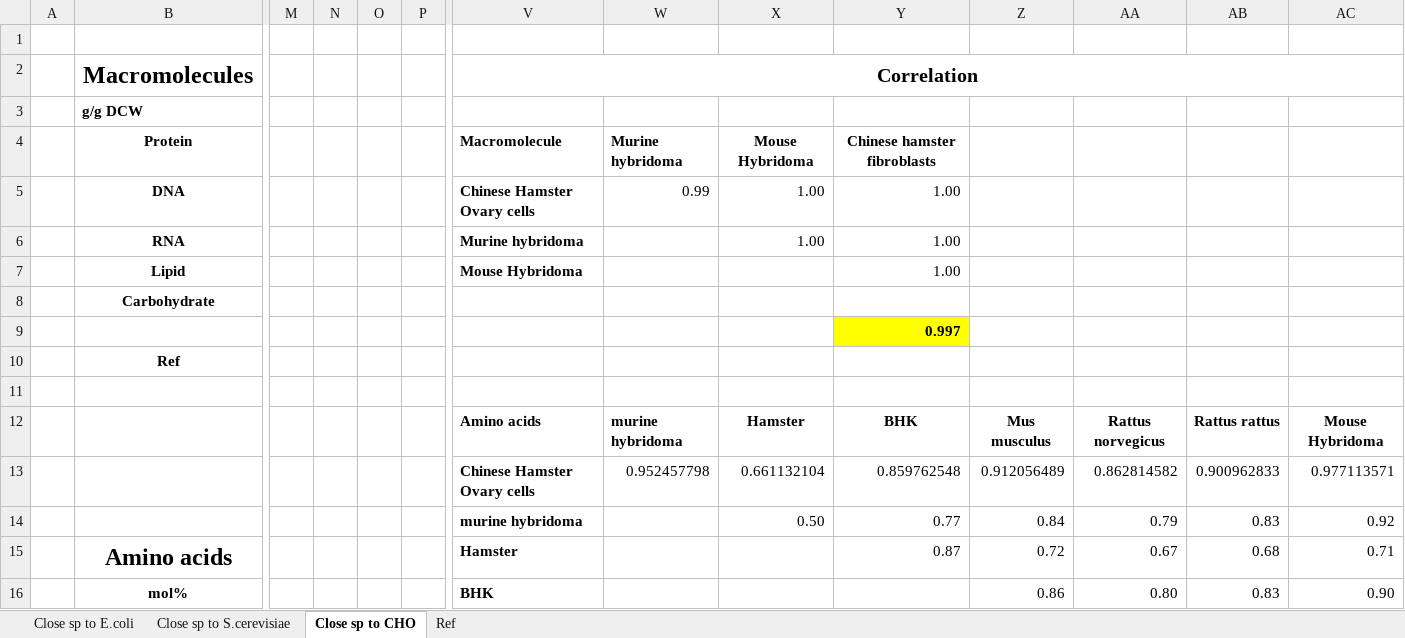
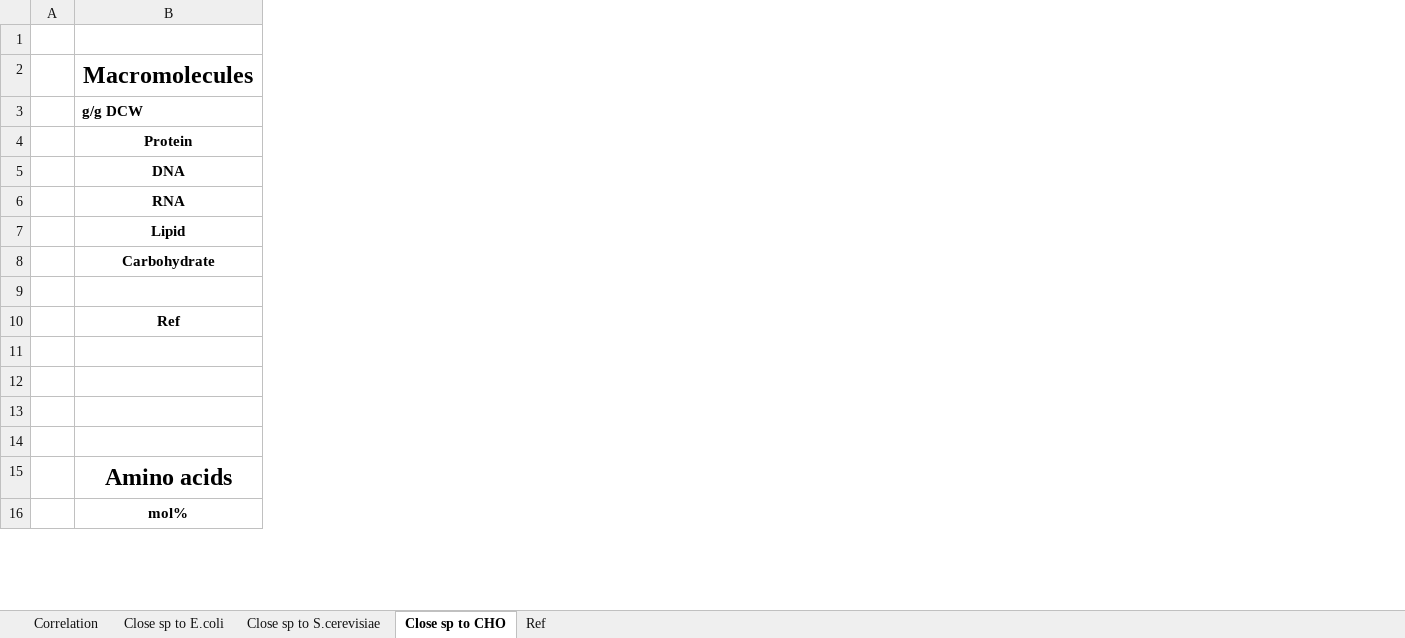
Before and after one commit to skku-pdse/FBAwEB, an Excel workbook: Supplementary file/Supplementary file1_close species.xlsx, sheet Close sp to CHO, drawn as a sheet; only a part is shown, gaps mark what is left out; values as stored, in another font and other column widths than the file's, no borders; charts and pictures not drawn; rows hold the shown columns only; the diff covers the shown part only; the diff names each change by its address in the sheet, - before the commit and + after, or states it on an @@ line.

```diff
--- a/Supplementary file/Supplementary file1_close species.xlsx (sheet Close sp to CHO)
+++ b/Supplementary file/Supplementary file1_close species.xlsx (sheet Close sp to CHO)
+sheet tab: Correlation
-column M, empty
-column N, empty
-column O, empty
-column P, empty
-column V, rows 2-16: Correlation |  | Macromolecule | Chinese Hamster Ovary cells | Murine hybridoma | Mouse Hybridoma |  |  |  |  | Amino acids | Chinese Hamster Ovary cells | murine hybridoma | Hamster | BHK
-column W, rows 4-13: Murine hybridoma | 0.99 |  |  |  |  |  |  | murine hybridoma | 0.952457798
-column X, rows 4-14: Mouse Hybridoma | 1.00 | 1.00 |  |  |  |  |  | Hamster | 0.661132104 | 0.50
-column Y, rows 4-15: Chinese hamster fibroblasts | 1.00 | 1.00 | 1.00 |  | 0.997 |  |  | BHK | 0.859762548 | 0.77 | 0.87
-column Z, rows 12-16: Mus musculus | 0.912056489 | 0.84 | 0.72 | 0.86
-column AA, rows 12-16: Rattus norvegicus | 0.862814582 | 0.79 | 0.67 | 0.80
-column AB, rows 12-16: Rattus rattus | 0.900962833 | 0.83 | 0.68 | 0.83
-column AC, rows 12-16: Mouse Hybridoma | 0.977113571 | 0.92 | 0.71 | 0.90
-row 12:  |  |  |  |  |  | Amino acids | murine hybridoma | Hamster | BHK | Mus musculus | Rattus norvegicus | Rattus rattus | Mouse Hybridoma
+row 12: (empty)
-row 13:  |  |  |  |  |  | Chinese Hamster Ovary cells | 0.952457798 | 0.661132104 | 0.859762548 | 0.912056489 | 0.862814582 | 0.900962833 | 0.977113571
+row 13: (empty)
-row 14:  |  |  |  |  |  | murine hybridoma |  | 0.50 | 0.77 | 0.84 | 0.79 | 0.83 | 0.92
+row 14: (empty)
```
Also changed, not shown: 5 removed columns elsewhere in this sheet, sheet Close sp to S.cerevisiae, sheet Close sp to E.coli, charts or pictures, 7 other files.
